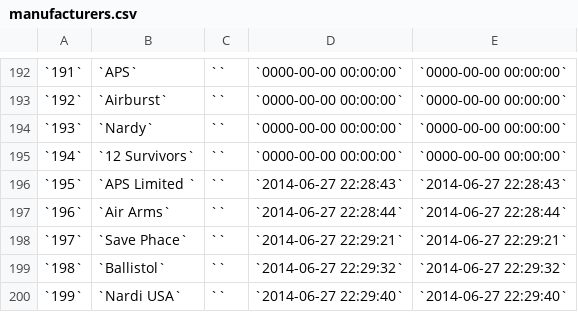
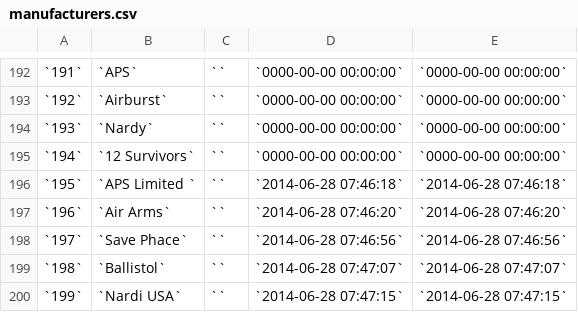
Before and after one commit to priyankjain/update-xls, a CSV file: output/manufacturers.csv, drawn as a sheet; only a part is shown, gaps mark what is left out.

Commit message:
New entries now written to csv instead of txt

```diff
--- a/output/manufacturers.csv
+++ b/output/manufacturers.csv
@@ -195,6 +195,6 @@
 `194`;`12 Survivors`;``;`0000-00-00 00:00:00`;`0000-00-00 00:00:00`
-`195`;`APS Limited `;``;`2014-06-27 22:28:43`;`2014-06-27 22:28:43`
-`196`;`Air Arms`;``;`2014-06-27 22:28:44`;`2014-06-27 22:28:44`
-`197`;`Save Phace`;``;`2014-06-27 22:29:21`;`2014-06-27 22:29:21`
-`198`;`Ballistol`;``;`2014-06-27 22:29:32`;`2014-06-27 22:29:32`
-`199`;`Nardi USA`;``;`2014-06-27 22:29:40`;`2014-06-27 22:29:40`
+`195`;`APS Limited `;``;`2014-06-28 07:46:18`;`2014-06-28 07:46:18`
+`196`;`Air Arms`;``;`2014-06-28 07:46:20`;`2014-06-28 07:46:20`
+`197`;`Save Phace`;``;`2014-06-28 07:46:56`;`2014-06-28 07:46:56`
+`198`;`Ballistol`;``;`2014-06-28 07:47:07`;`2014-06-28 07:47:07`
+`199`;`Nardi USA`;``;`2014-06-28 07:47:15`;`2014-06-28 07:47:15`
```
Also changed, not shown: output/manufacturers_info.csv, 2 other files.
